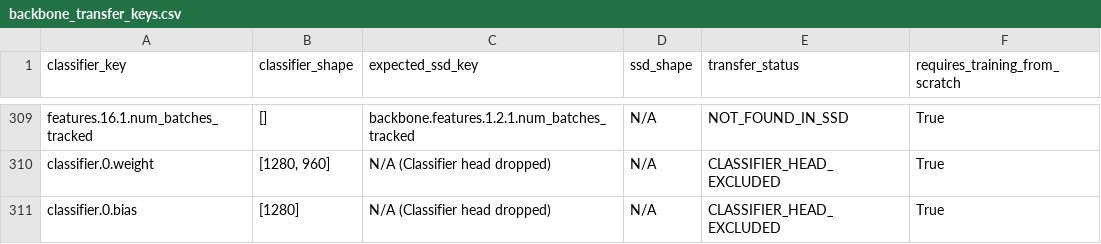
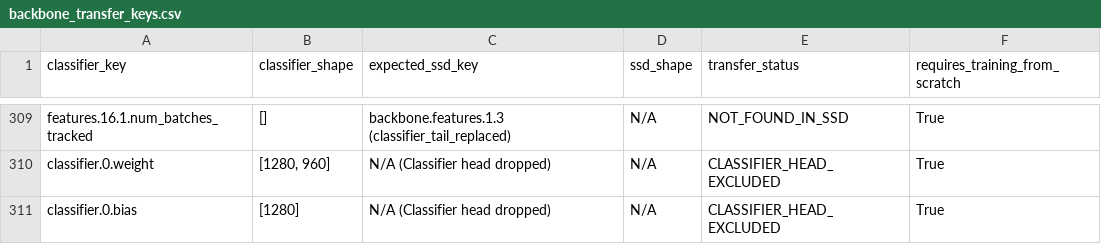
Before and after one commit to Nhan-create/CNTT-KLCN155-waste-detection, a CSV file: data/audit/backbone_transfer_keys.csv, drawn as a sheet; only a part is shown, gaps mark what is left out; the diff covers the shown part only; the diff names each change by its address in the sheet, - before the commit and + after, or states it on an @@ line.

```diff
--- a/data/audit/backbone_transfer_keys.csv
+++ b/data/audit/backbone_transfer_keys.csv
-C309 (expected_ssd_key): backbone.features.1.2.1.num_batches_tracked
+C309 (expected_ssd_key): backbone.features.1.3 (classifier_tail_replaced)
```
Also changed, not shown: 180 edited cells elsewhere in this file, data/audit/detection_split_manifest_v1.csv, 19 other files.
